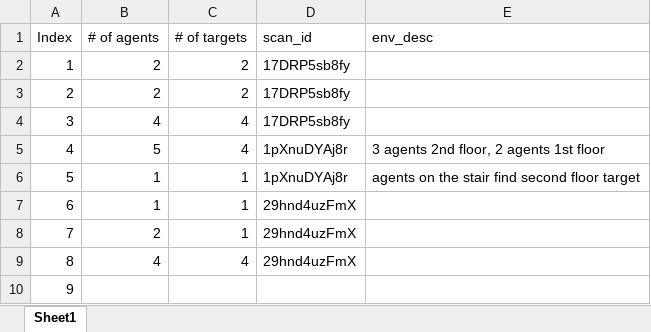
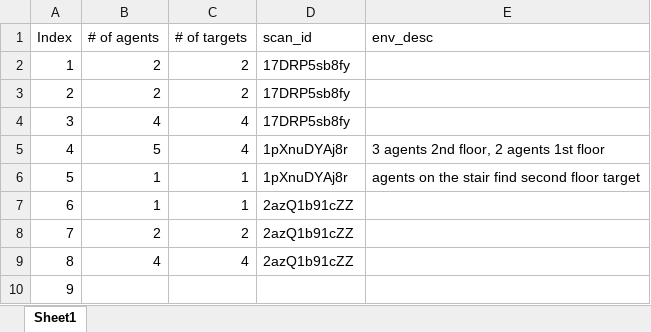
Before and after one commit to Fan-Pu/OptUncertain, an Excel workbook: scenarios/info.xlsx, sheet Sheet1, drawn as a sheet; values as stored, in another font and other column widths than the file's, no borders; the diff names each change by its address in the sheet, - before the commit and + after, or states it on an @@ line.

```diff
--- a/scenarios/info.xlsx (sheet Sheet1)
+++ b/scenarios/info.xlsx (sheet Sheet1)
-D7:D9 (scan_id): 29hnd4uzFmX
+D7:D9 (scan_id): 2azQ1b91cZZ
-C8 (# of targets): 1
+C8 (# of targets): 2
```
Also changed, not shown: 10 other files.
